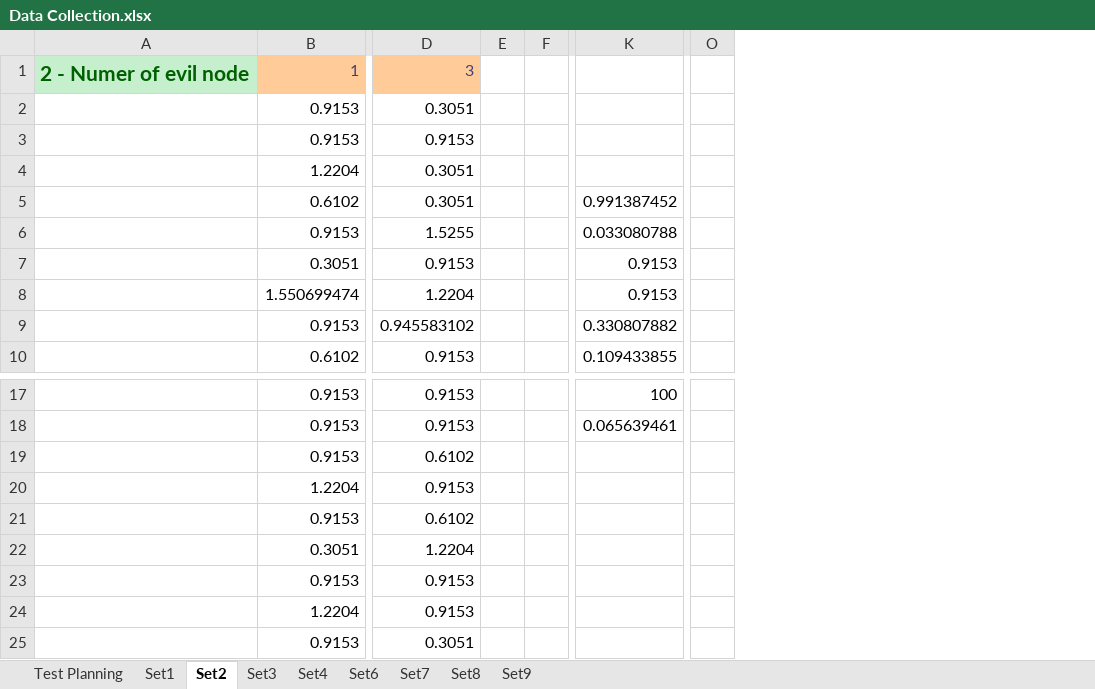
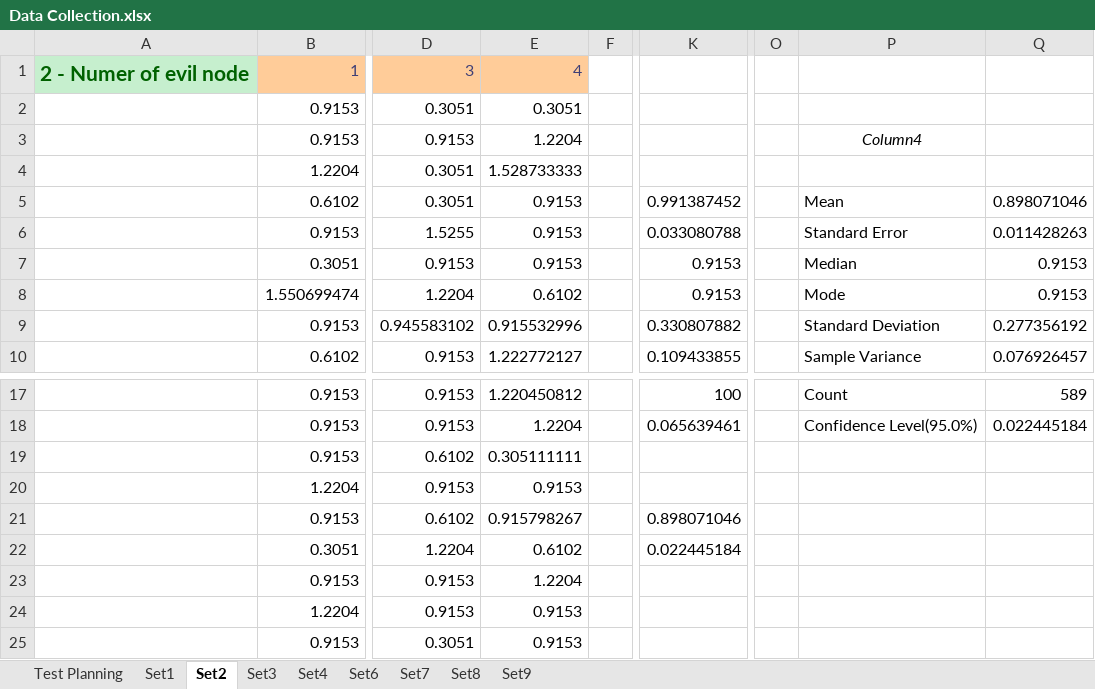
Before and after one commit to Tribler/trustchain-simulator, an Excel workbook: Data Collection.xlsx, sheet Set2, drawn as a sheet; only a part is shown, gaps mark what is left out; values as stored, in another font and other column widths than the file's, no borders; charts and pictures not drawn; removed rows and columns are numbered as before the commit, all else as after; the diff covers the shown part only; the diff names each change by its address in the sheet, - before the commit and + after, or states it on an @@ line.

```diff
--- a/Data Collection.xlsx (sheet Set2)
+++ b/Data Collection.xlsx (sheet Set2)
-column E, empty
+column E, rows 1-10: 4 | 0.3051 | 1.2204 | 1.528733333 | 0.9153 | 0.9153 | 0.9153 | 0.6102 | 0.915532996 | 1.222772127; rows 17-25: 1.220450812 | 1.2204 | 0.305111111 | 0.9153 | 0.915798267 | 0.6102 | 1.2204 | 0.9153 | 0.9153
-column O, empty
+column O, empty
+column P, rows 3-10: Column4 |  | Mean | Standard Error | Median | Mode | Standard Deviation | Sample Variance; rows 17-18: Count | Confidence Level(95.0%)
+column Q, rows 5-10: 0.898071046 | 0.011428263 | 0.9153 | 0.9153 | 0.277356192 | 0.076926457; rows 17-18: 589 | 0.022445184
-K21: (empty)
+K21: 0.898071046
-K22: (empty)
+K22: 0.022445184
```
Also changed, not shown: 419 added rows elsewhere in this sheet, sheet Test Planning, charts or pictures.
